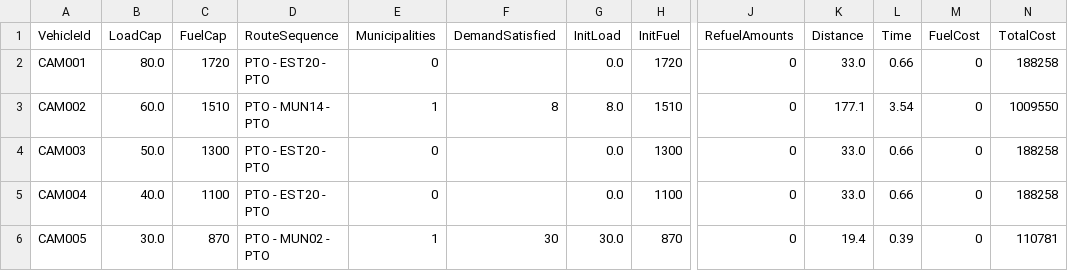
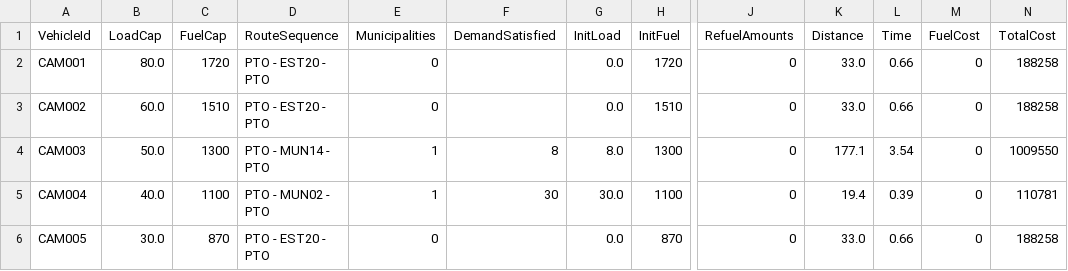
Before and after one commit to gabrielaeescobar/MOS-Proyecto, a CSV file: Proyecto_C_Caso2/verificacion_caso2.csv, drawn as a sheet; only a part is shown, gaps mark what is left out; the diff names each change by its address in the sheet, - before the commit and + after, or states it on an @@ line.

Commit message:
verificaciones y akgunos cambios

```diff
--- a/Proyecto_C_Caso2/verificacion_caso2.csv
+++ b/Proyecto_C_Caso2/verificacion_caso2.csv
-D3 (RouteSequence): PTO - MUN14 - PTO
+D3 (RouteSequence): PTO - EST20 - PTO
-E3 (Municipalities): 1
+E3 (Municipalities): 0
-F3 (DemandSatisfied): 8
+F3 (DemandSatisfied): (empty)
-G3 (InitLoad): 8.0
+G3 (InitLoad): 0.0
-K3 (Distance): 177.1
+K3 (Distance): 33.0
-L3 (Time): 3.54
+L3 (Time): 0.66
-N3 (TotalCost): 1009550
+N3 (TotalCost): 188258
-D4 (RouteSequence): PTO - EST20 - PTO
+D4 (RouteSequence): PTO - MUN14 - PTO
-E4:E5 (Municipalities): 0
+E4:E5 (Municipalities): 1
-F4 (DemandSatisfied): (empty)
+F4 (DemandSatisfied): 8
-G4 (InitLoad): 0.0
+G4 (InitLoad): 8.0
-K4 (Distance): 33.0
+K4 (Distance): 177.1
-L4 (Time): 0.66
+L4 (Time): 3.54
-N4 (TotalCost): 188258
+N4 (TotalCost): 1009550
-D5 (RouteSequence): PTO - EST20 - PTO
+D5 (RouteSequence): PTO - MUN02 - PTO
-F5 (DemandSatisfied): (empty)
+F5 (DemandSatisfied): 30
-G5 (InitLoad): 0.0
+G5 (InitLoad): 30.0
-K5 (Distance): 33.0
+K5 (Distance): 19.4
-L5 (Time): 0.66
+L5 (Time): 0.39
-N5 (TotalCost): 188258
+N5 (TotalCost): 110781
-D6 (RouteSequence): PTO - MUN02 - PTO
+D6 (RouteSequence): PTO - EST20 - PTO
-E6 (Municipalities): 1
+E6 (Municipalities): 0
-F6 (DemandSatisfied): 30
+F6 (DemandSatisfied): (empty)
-G6 (InitLoad): 30.0
+G6 (InitLoad): 0.0
-K6 (Distance): 19.4
+K6 (Distance): 33.0
-L6 (Time): 0.39
+L6 (Time): 0.66
-N6 (TotalCost): 110781
+N6 (TotalCost): 188258
```
Also changed, not shown: 1 other file.
